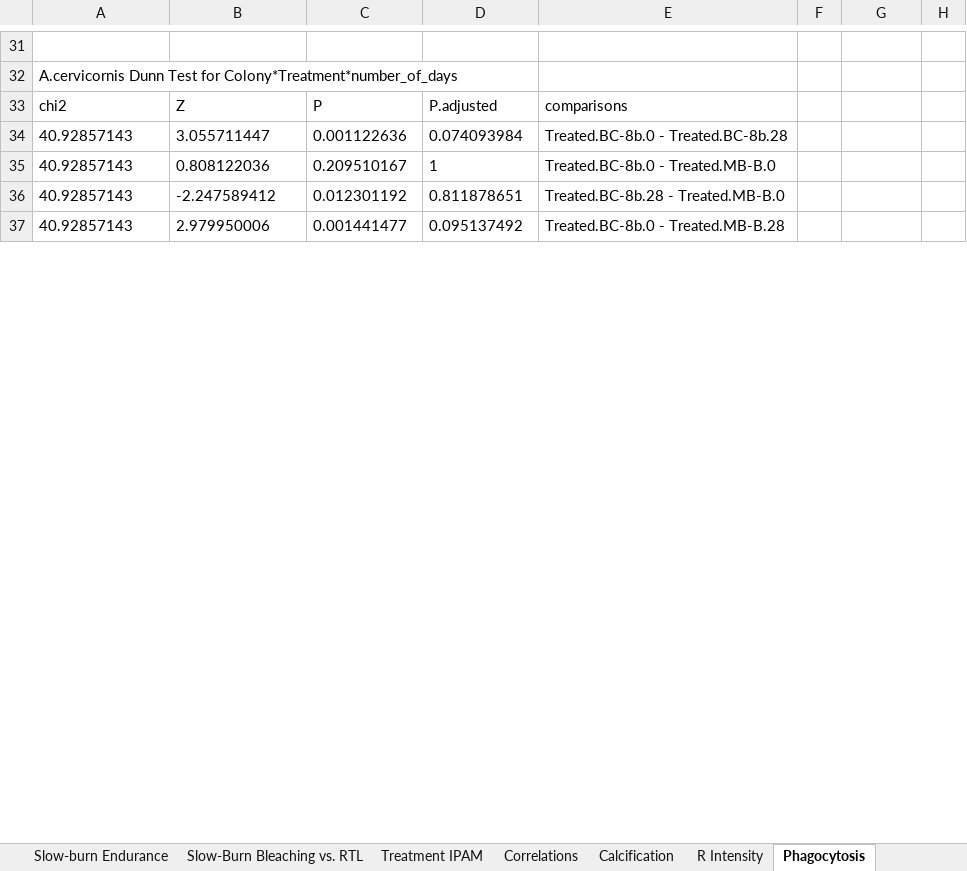
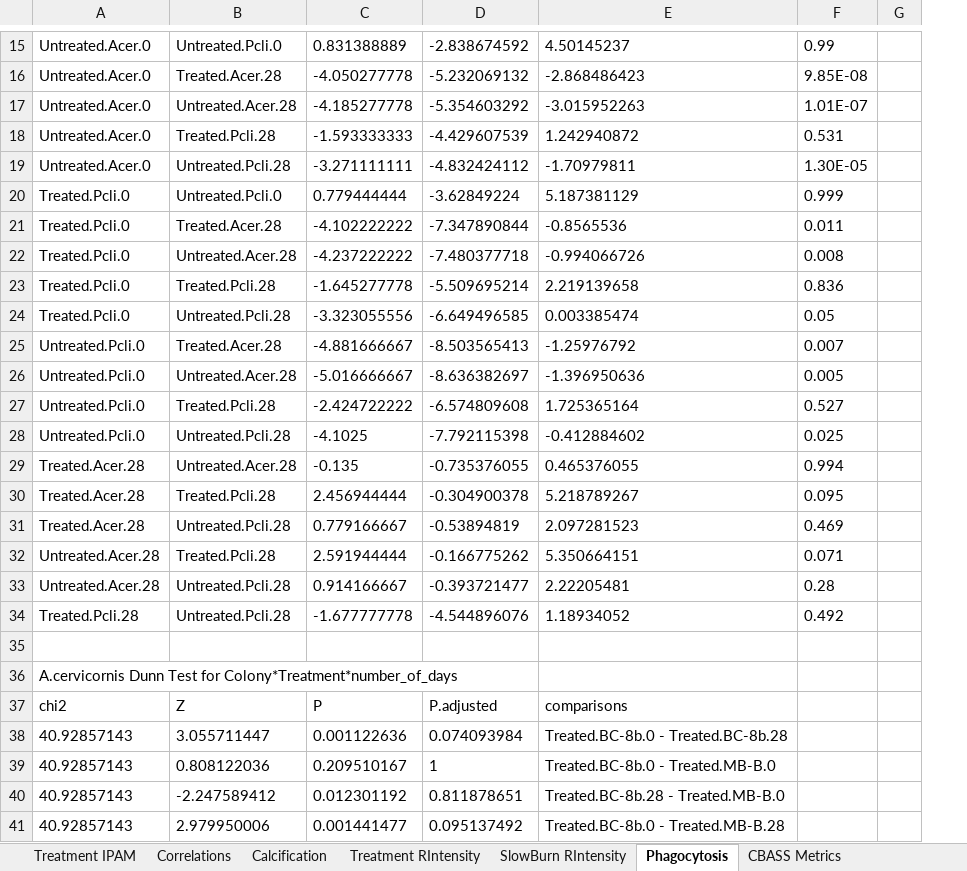
Before and after one commit to ademerlis/temperaturevariabilityAcerPcli, an Excel workbook: SupplementaryTable1_Stats.xlsx, sheet Phagocytosis, drawn as a sheet; only a part is shown, gaps mark what is left out; values as stored, in another font and other column widths than the file's, no borders; removed rows and columns are numbered as before the commit, all else as after; the diff covers the shown part only; the diff names each change by its address in the sheet, - before the commit and + after, or states it on an @@ line.

```diff
--- a/SupplementaryTable1_Stats.xlsx (sheet Phagocytosis)
+++ b/SupplementaryTable1_Stats.xlsx (sheet Phagocytosis)
-sheet tab: R Intensity
+sheet tab: Treatment RIntensity
+sheet tab: SlowBurn RIntensity
-column F, empty
-column H, empty
+column G, empty
+row 15: Untreated.Acer.0 | Untreated.Pcli.0 | 0.831388889 | -2.838674592 | 4.50145237 | 0.99
+row 16: Untreated.Acer.0 | Treated.Acer.28 | -4.050277778 | -5.232069132 | -2.868486423 | 9.85E-08
+row 17: Untreated.Acer.0 | Untreated.Acer.28 | -4.185277778 | -5.354603292 | -3.015952263 | 1.01E-07
+row 18: Untreated.Acer.0 | Treated.Pcli.28 | -1.593333333 | -4.429607539 | 1.242940872 | 0.531
+row 19: Untreated.Acer.0 | Untreated.Pcli.28 | -3.271111111 | -4.832424112 | -1.70979811 | 1.30E-05
+row 20: Treated.Pcli.0 | Untreated.Pcli.0 | 0.779444444 | -3.62849224 | 5.187381129 | 0.999
+row 21: Treated.Pcli.0 | Treated.Acer.28 | -4.102222222 | -7.347890844 | -0.8565536 | 0.011
+row 22: Treated.Pcli.0 | Untreated.Acer.28 | -4.237222222 | -7.480377718 | -0.994066726 | 0.008
+row 23: Treated.Pcli.0 | Treated.Pcli.28 | -1.645277778 | -5.509695214 | 2.219139658 | 0.836
+row 24: Treated.Pcli.0 | Untreated.Pcli.28 | -3.323055556 | -6.649496585 | 0.003385474 | 0.05
+row 25: Untreated.Pcli.0 | Treated.Acer.28 | -4.881666667 | -8.503565413 | -1.25976792 | 0.007
+row 26: Untreated.Pcli.0 | Untreated.Acer.28 | -5.016666667 | -8.636382697 | -1.396950636 | 0.005
+row 27: Untreated.Pcli.0 | Treated.Pcli.28 | -2.424722222 | -6.574809608 | 1.725365164 | 0.527
+row 28: Untreated.Pcli.0 | Untreated.Pcli.28 | -4.1025 | -7.792115398 | -0.412884602 | 0.025
+row 29: Treated.Acer.28 | Untreated.Acer.28 | -0.135 | -0.735376055 | 0.465376055 | 0.994
+row 30: Treated.Acer.28 | Treated.Pcli.28 | 2.456944444 | -0.304900378 | 5.218789267 | 0.095
+row 31: Treated.Acer.28 | Untreated.Pcli.28 | 0.779166667 | -0.53894819 | 2.097281523 | 0.469
+row 32: Untreated.Acer.28 | Treated.Pcli.28 | 2.591944444 | -0.166775262 | 5.350664151 | 0.071
+row 33: Untreated.Acer.28 | Untreated.Pcli.28 | 0.914166667 | -0.393721477 | 2.22205481 | 0.28
+row 34: Treated.Pcli.28 | Untreated.Pcli.28 | -1.677777778 | -4.544896076 | 1.18934052 | 0.492
```
Also changed, not shown: 13 added rows, 29 removed rows and cell formats elsewhere in this sheet, sheet Treatment RIntensity, sheet Calcification, sheet Treatment IPAM, sheet Slow-Burn Bleaching vs. RTL, other sheet tabs, 9 other files.
